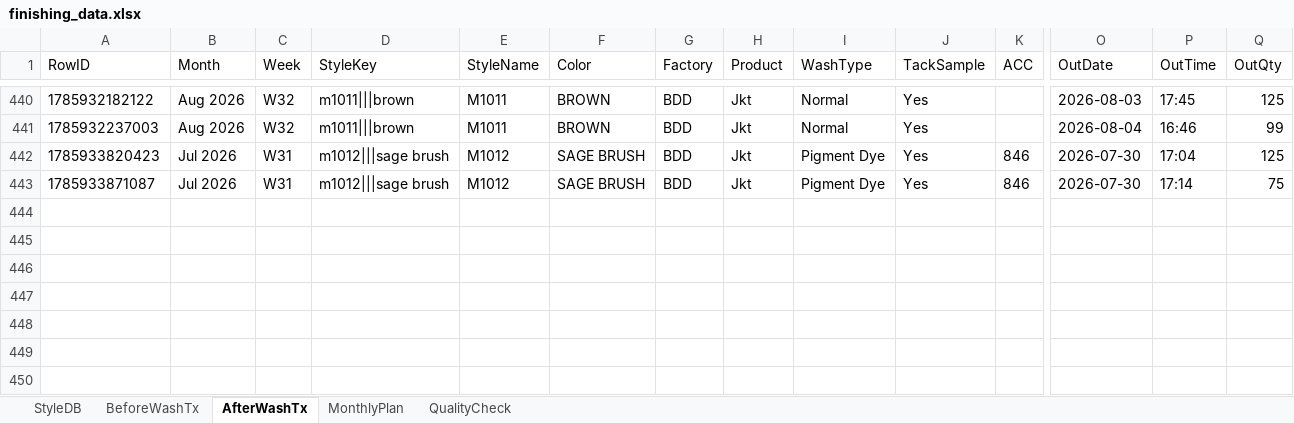
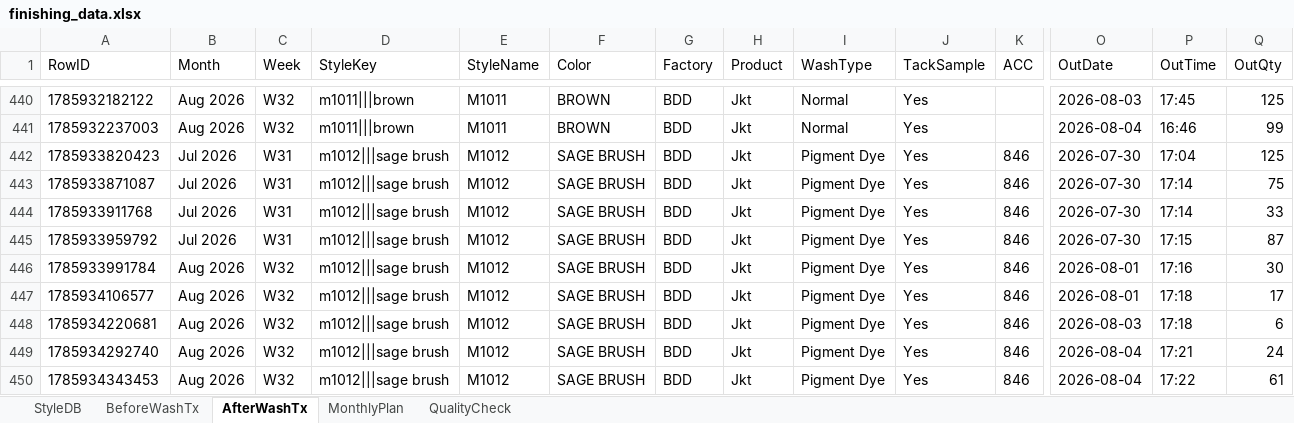
Before and after one commit to Ashen0923/finishing-tracker, an Excel workbook: finishing_data.xlsx, sheet AfterWashTx, drawn as a sheet; only a part is shown, gaps mark what is left out; values as stored, in another font and other column widths than the file's, no borders; rows hold the shown columns only; the diff names each change by its address in the sheet, - before the commit and + after, or states it on an @@ line.

Commit message:
Update 2026-08-05T12:53:41.536Z

```diff
--- a/finishing_data.xlsx (sheet AfterWashTx)
+++ b/finishing_data.xlsx (sheet AfterWashTx)
+row 444: 1785933911768 | Jul 2026 | W31 | m1012|||sage brush | M1012 | SAGE BRUSH | BDD | Jkt | Pigment Dye | Yes | 846 | 2026-07-30 | 17:14 | 33
+row 445: 1785933959792 | Jul 2026 | W31 | m1012|||sage brush | M1012 | SAGE BRUSH | BDD | Jkt | Pigment Dye | Yes | 846 | 2026-07-30 | 17:15 | 87
+row 446: 1785933991784 | Aug 2026 | W32 | m1012|||sage brush | M1012 | SAGE BRUSH | BDD | Jkt | Pigment Dye | Yes | 846 | 2026-08-01 | 17:16 | 30
+row 447: 1785934106577 | Aug 2026 | W32 | m1012|||sage brush | M1012 | SAGE BRUSH | BDD | Jkt | Pigment Dye | Yes | 846 | 2026-08-01 | 17:18 | 17
+row 448: 1785934220681 | Aug 2026 | W32 | m1012|||sage brush | M1012 | SAGE BRUSH | BDD | Jkt | Pigment Dye | Yes | 846 | 2026-08-03 | 17:18 | 6
+row 449: 1785934292740 | Aug 2026 | W32 | m1012|||sage brush | M1012 | SAGE BRUSH | BDD | Jkt | Pigment Dye | Yes | 846 | 2026-08-04 | 17:21 | 24
+row 450: 1785934343453 | Aug 2026 | W32 | m1012|||sage brush | M1012 | SAGE BRUSH | BDD | Jkt | Pigment Dye | Yes | 846 | 2026-08-04 | 17:22 | 61
```
